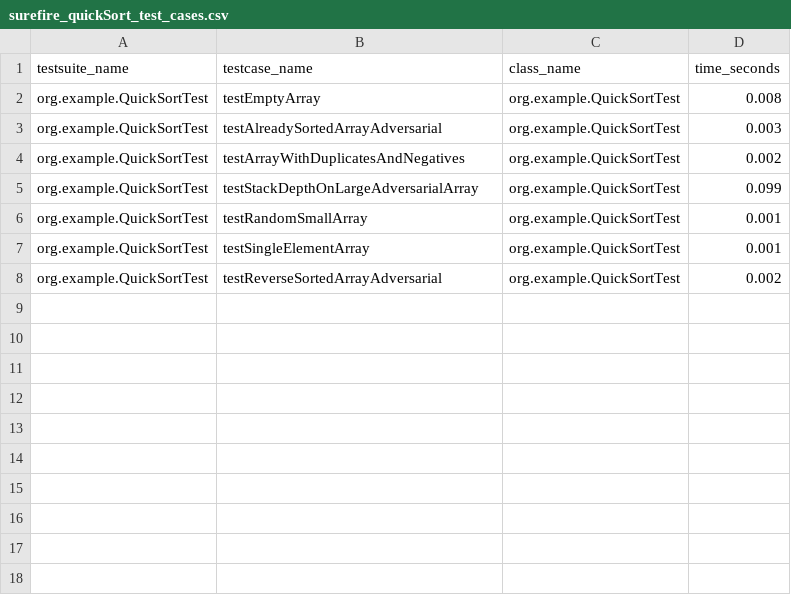
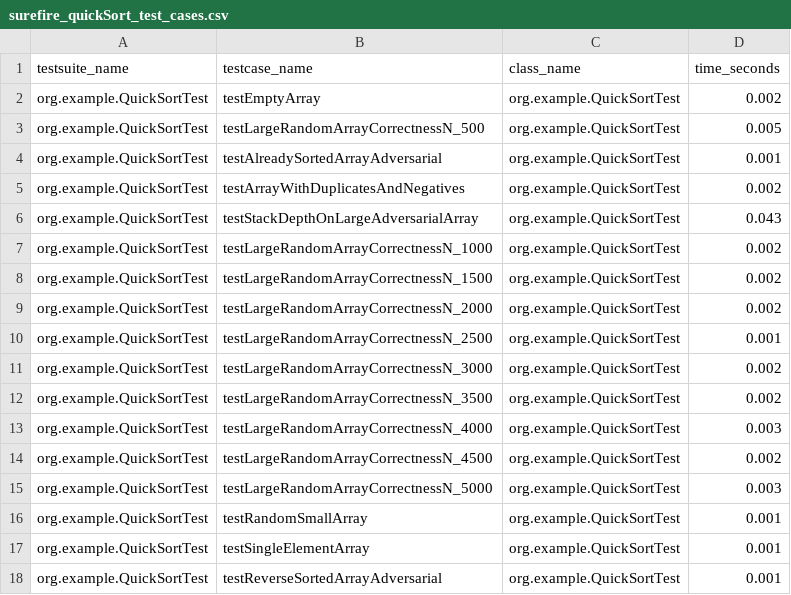
Before and after one commit to Mansurrv/SerikbaiMansur_assignment1, a CSV file: surefire_quickSort_test_cases.csv, drawn as a sheet.

```diff
--- a/surefire_quickSort_test_cases.csv
+++ b/surefire_quickSort_test_cases.csv
@@ -1,8 +1,18 @@
 testsuite_name,testcase_name,class_name,time_seconds
-org.example.QuickSortTest,testEmptyArray,org.example.QuickSortTest,0.008
-org.example.QuickSortTest,testAlreadySortedArrayAdversarial,org.example.QuickSortTest,0.003
+org.example.QuickSortTest,testEmptyArray,org.example.QuickSortTest,0.002
+org.example.QuickSortTest,testLargeRandomArrayCorrectnessN_500,org.example.QuickSortTest,0.005
+org.example.QuickSortTest,testAlreadySortedArrayAdversarial,org.example.QuickSortTest,0.001
 org.example.QuickSortTest,testArrayWithDuplicatesAndNegatives,org.example.QuickSortTest,0.002
-org.example.QuickSortTest,testStackDepthOnLargeAdversarialArray,org.example.QuickSortTest,0.099
+org.example.QuickSortTest,testStackDepthOnLargeAdversarialArray,org.example.QuickSortTest,0.043
+org.example.QuickSortTest,testLargeRandomArrayCorrectnessN_1000,org.example.QuickSortTest,0.002
+org.example.QuickSortTest,testLargeRandomArrayCorrectnessN_1500,org.example.QuickSortTest,0.002
+org.example.QuickSortTest,testLargeRandomArrayCorrectnessN_2000,org.example.QuickSortTest,0.002
+org.example.QuickSortTest,testLargeRandomArrayCorrectnessN_2500,org.example.QuickSortTest,0.001
+org.example.QuickSortTest,testLargeRandomArrayCorrectnessN_3000,org.example.QuickSortTest,0.002
+org.example.QuickSortTest,testLargeRandomArrayCorrectnessN_3500,org.example.QuickSortTest,0.002
+org.example.QuickSortTest,testLargeRandomArrayCorrectnessN_4000,org.example.QuickSortTest,0.003
+org.example.QuickSortTest,testLargeRandomArrayCorrectnessN_4500,org.example.QuickSortTest,0.002
+org.example.QuickSortTest,testLargeRandomArrayCorrectnessN_5000,org.example.QuickSortTest,0.003
 org.example.QuickSortTest,testRandomSmallArray,org.example.QuickSortTest,0.001
 org.example.QuickSortTest,testSingleElementArray,org.example.QuickSortTest,0.001
-org.example.QuickSortTest,testReverseSortedArrayAdversarial,org.example.QuickSortTest,0.002
+org.example.QuickSortTest,testReverseSortedArrayAdversarial,org.example.QuickSortTest,0.001
```
Also changed, not shown: surefire_DeterministicSelect_test_cases.csv, surefire_MergeSort_test_cases.csv, 20 other files.
